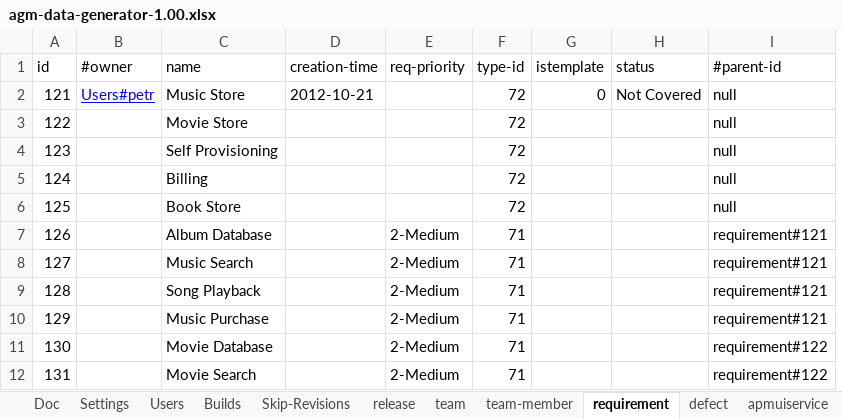
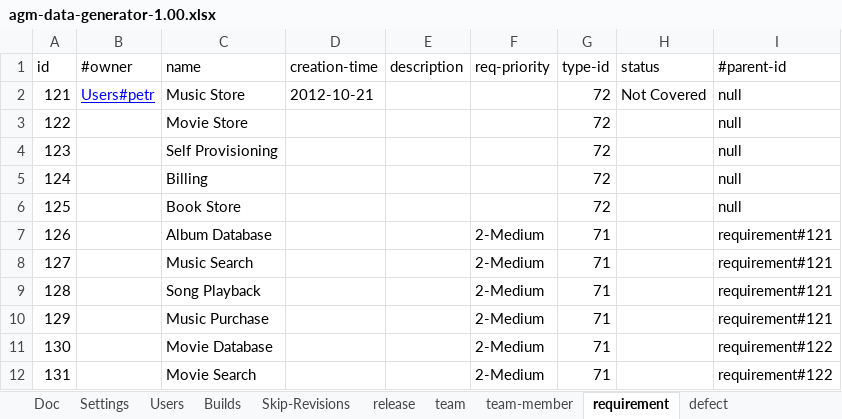
Before and after one commit to pe-pan/agm-data-generator, an Excel workbook: agm-data-generator-1.00.xlsx, sheet requirement, drawn as a sheet; only a part is shown; values as stored, in another font and other column widths than the file's, no borders; removed rows and columns are numbered as before the commit, all else as after; the diff names each change by its address in the sheet, - before the commit and + after, or states it on an @@ line.

```diff
--- a/agm-data-generator-1.00.xlsx (sheet requirement)
+++ b/agm-data-generator-1.00.xlsx (sheet requirement)
-sheet tab: apmuiservice
+column E (description), empty
-column G (istemplate), row 2: 0
```
Also changed, not shown: sheet release-backlog-item, 2 other files.
